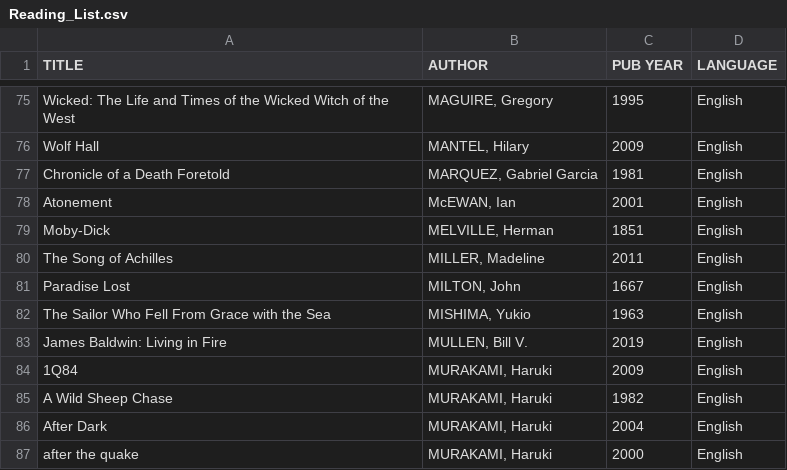
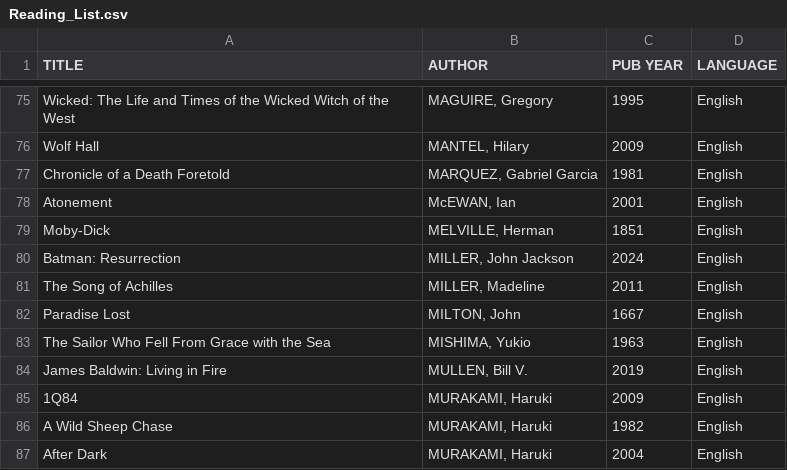
Before and after one commit to garth0191/Pandas, a CSV file: Reading_List.csv, drawn as a sheet; only a part is shown, gaps mark what is left out; the shorter side is filled out with more unchanged rows.

Commit message:
Update Reading_List.csv

```diff
--- a/Reading_List.csv
+++ b/Reading_List.csv
@@ -79,2 +79,3 @@ Atonement,"McEWAN, Ian",2001,English
 Moby-Dick,"MELVILLE, Herman",1851,English
+Batman: Resurrection,"MILLER, John Jackson",2024,English
 The Song of Achilles,"MILLER, Madeline",2011,English
```
